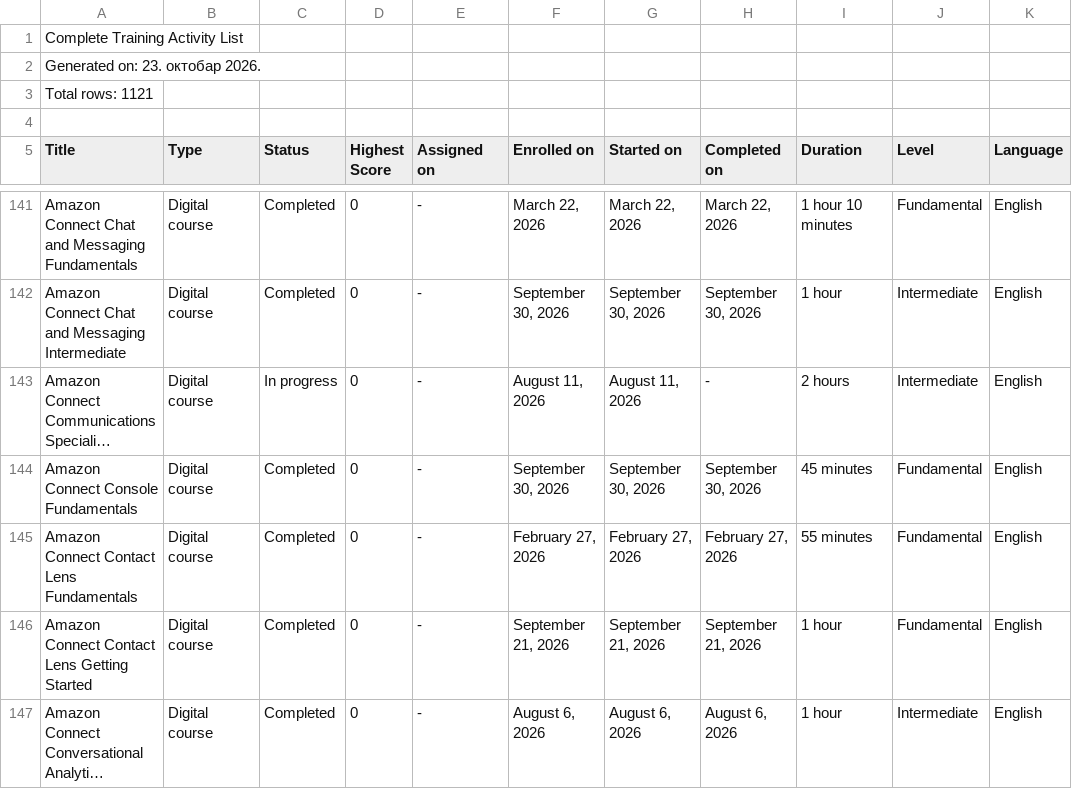
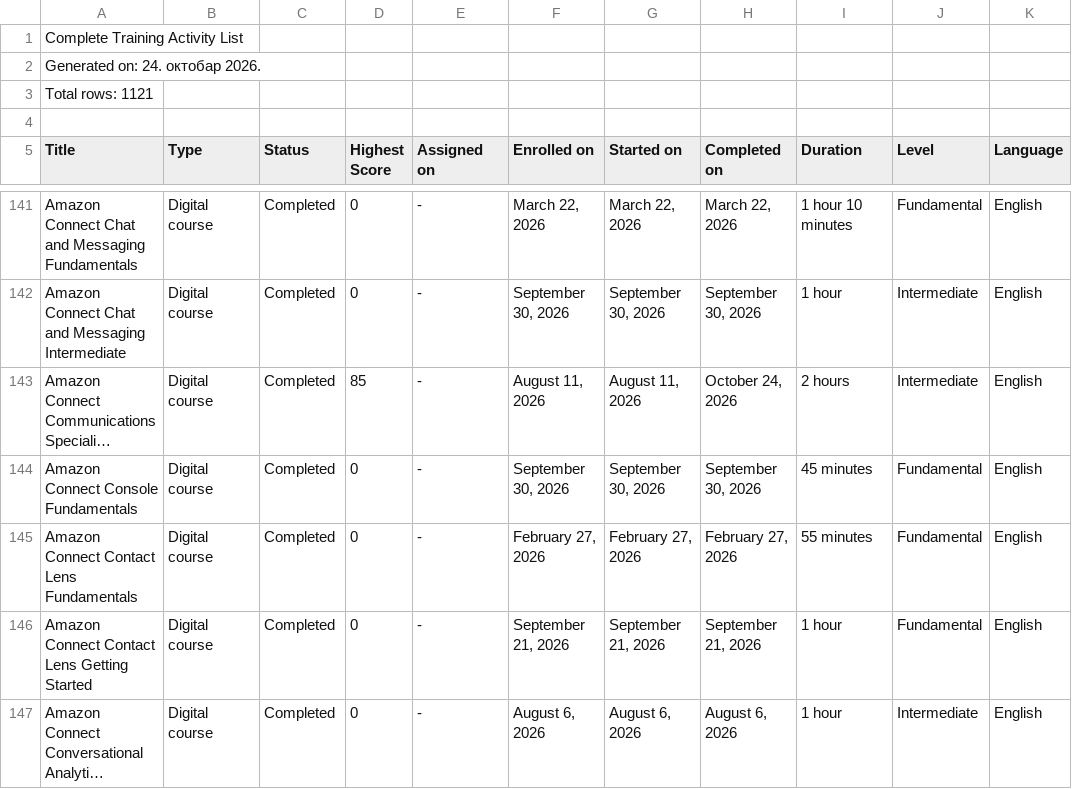
Before and after one commit to VojislavMiloradovic/my-credentials, a CSV file: data/aws-training-activity.csv, drawn as a sheet; only a part is shown, gaps mark what is left out; long unchanged cells end in …; the diff names each change by its address in the sheet, - before the commit and + after, or states it on an @@ line.

Commit message:
fresh csv

```diff
--- a/data/aws-training-activity.csv
+++ b/data/aws-training-activity.csv
-A2 (Title): Generated on: 23. октобар 2026.
+A2 (Title): Generated on: 24. октобар 2026.
-C143 (Status): In progress
+C143 (Status): Completed
-D143 (Highest Score): 0
+D143 (Highest Score): 85
-H143 (Completed on): -
+H143 (Completed on): October 24, 2026
```
